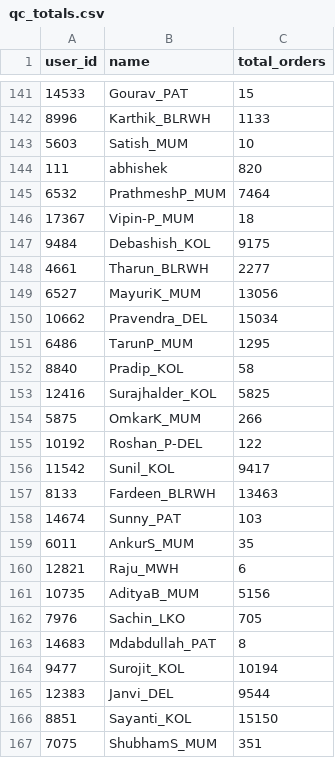
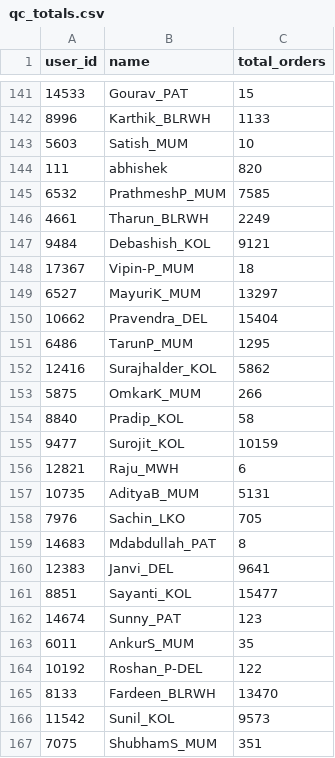
Before and after one commit to vermatanishk/WFR-dashboard-TV-, a CSV file: pipeline/zoho_raw90/qc_totals.csv, drawn as a sheet; only a part is shown, gaps mark what is left out; the diff covers the shown part only.

```diff
--- a/pipeline/zoho_raw90/qc_totals.csv
+++ b/pipeline/zoho_raw90/qc_totals.csv
@@ -145 +145,3 @@ user_id,name,total_orders
-6532,"PrathmeshP_MUM",7464
+6532,PrathmeshP_MUM,7585
+4661,Tharun_BLRWH,2249
+9484,Debashish_KOL,9121
@@ -147,4 +149,2 @@ user_id,name,total_orders
-9484,"Debashish_KOL",9175
-4661,"Tharun_BLRWH",2277
-6527,"MayuriK_MUM",13056
-10662,"Pravendra_DEL",15034
+6527,MayuriK_MUM,13297
+10662,Pravendra_DEL,15404
@@ -151,0 +152,2 @@ user_id,name,total_orders
+12416,Surajhalder_KOL,5862
+5875,OmkarK_MUM,266
@@ -153,7 +155 @@ user_id,name,total_orders
-12416,"Surajhalder_KOL",5825
-5875,"OmkarK_MUM",266
-10192,"Roshan_P-DEL",122
-11542,"Sunil_KOL",9417
-8133,"Fardeen_BLRWH",13463
-14674,"Sunny_PAT",103
-6011,"AnkurS_MUM",35
+9477,Surojit_KOL,10159
@@ -161 +157 @@ user_id,name,total_orders
-10735,"AdityaB_MUM",5156
+10735,AdityaB_MUM,5131
@@ -164,3 +160,7 @@ user_id,name,total_orders
-9477,"Surojit_KOL",10194
-12383,"Janvi_DEL",9544
-8851,"Sayanti_KOL",15150
+12383,Janvi_DEL,9641
+8851,Sayanti_KOL,15477
+14674,Sunny_PAT,123
+6011,AnkurS_MUM,35
+10192,Roshan_P-DEL,122
+8133,Fardeen_BLRWH,13470
+11542,Sunil_KOL,9573
```
Also changed, not shown: 16 added rows, 16 removed rows, 16 moved rows and 33 edited cells elsewhere in this file, pipeline/zoho_raw90/picker_totals.csv, 19 other files.
